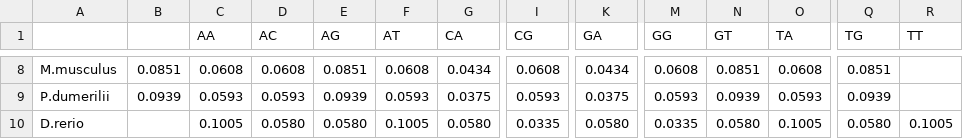
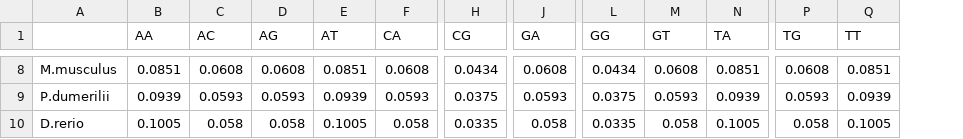
Before and after one commit to zhukovanadezhda/dinucleo-freq, a TSV file: dist_th.tsv, drawn as a sheet; only a part is shown, gaps mark what is left out; removed rows and columns are numbered as before the commit, all else as after; the diff covers the shown part only; the diff names each change by its address in the sheet, - before the commit and + after, or states it on an @@ line.

```diff
--- a/dist_th.tsv
+++ b/dist_th.tsv
-column C (AA), rows 8-10: 0.0608 | 0.0593 | 0.1005
-B1: (empty)
+B1: AA
-D8 (AG): 0.0851
+D8 (AG): 0.0608
-E8 (AT): 0.0608
+E8 (AT): 0.0851
-F8 (CA): 0.0434
+F8 (CA): 0.0608
-H8 (CG): 0.0608
+H8 (CG): 0.0434
-J8 (GA): 0.0434
+J8 (GA): 0.0608
-L8 (GG): 0.0608
+L8 (GG): 0.0434
-M8 (GT): 0.0851
+M8 (GT): 0.0608
-N8 (TA): 0.0608
+N8 (TA): 0.0851
-P8 (TG): 0.0851
+P8 (TG): 0.0608
-Q8 (TT): (empty)
+Q8 (TT): 0.0851
-D9 (AG): 0.0939
+D9 (AG): 0.0593
-E9 (AT): 0.0593
+E9 (AT): 0.0939
-F9 (CA): 0.0375
+F9 (CA): 0.0593
-H9 (CG): 0.0593
+H9 (CG): 0.0375
-J9 (GA): 0.0375
+J9 (GA): 0.0593
-L9 (GG): 0.0593
+L9 (GG): 0.0375
-M9 (GT): 0.0939
+M9 (GT): 0.0593
-N9 (TA): 0.0593
+N9 (TA): 0.0939
-P9 (TG): 0.0939
+P9 (TG): 0.0593
-Q9 (TT): (empty)
+Q9 (TT): 0.0939
-B10 (AA): (empty)
+B10 (AA): 0.1005
-C10 (AC): 0.0580
+C10 (AC): 0.058
-D10 (AG): 0.0580
+D10 (AG): 0.058
-F10 (CA): 0.0580
+F10 (CA): 0.058
-J10 (GA): 0.0580
+J10 (GA): 0.058
-M10 (GT): 0.0580
+M10 (GT): 0.058
-P10 (TG): 0.0580
+P10 (TG): 0.058
```
Also changed, not shown: 104 edited cells elsewhere in this file.
